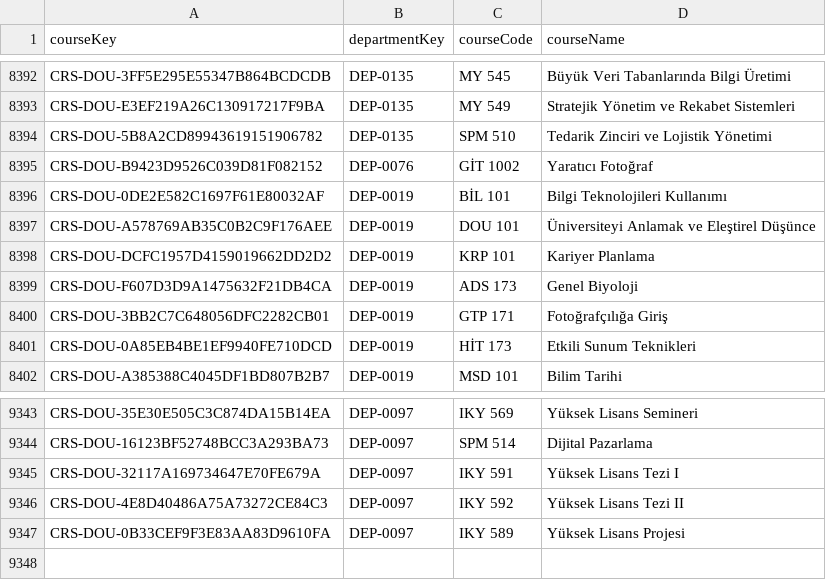
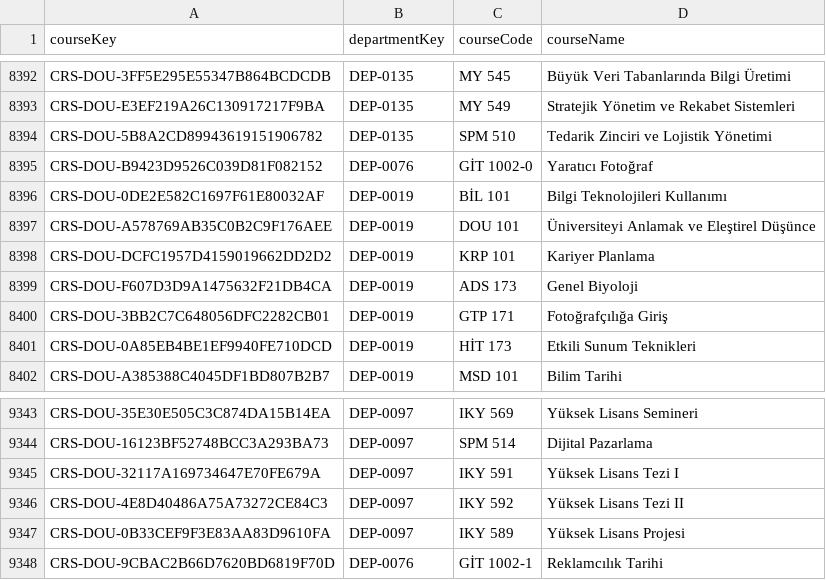
Before and after one commit to Aygul1022/University-Decision-Hub, a CSV file: DataBase/Sources/catalogue-2026-11-19/Veri/Dersler.csv, drawn as a sheet; only a part is shown, gaps mark what is left out.

```diff
--- a/DataBase/Sources/catalogue-2026-11-19/Veri/Dersler.csv
+++ b/DataBase/Sources/catalogue-2026-11-19/Veri/Dersler.csv
@@ -8394,3 +8394,3 @@ CRS-DOU-E3EF219A26C130917217F9BA,DEP-0135,MY 549,Stratejik Yönetim ve Rekabet S
 CRS-DOU-5B8A2CD89943619151906782,DEP-0135,SPM 510,Tedarik Zinciri ve Lojistik Yönetimi
-CRS-DOU-B9423D9526C039D81F082152,DEP-0076,GİT 1002,Yaratıcı Fotoğraf
+CRS-DOU-B9423D9526C039D81F082152,DEP-0076,GİT 1002-0,Yaratıcı Fotoğraf
 CRS-DOU-0DE2E582C1697F61E80032AF,DEP-0019,BİL 101,Bilgi Teknolojileri Kullanımı
@@ -9347 +9347,2 @@ CRS-DOU-4E8D40486A75A73272CE84C3,DEP-0097,IKY 592,Yüksek Lisans Tezi II
 CRS-DOU-0B33CEF9F3E83AA83D9610FA,DEP-0097,IKY 589,Yüksek Lisans Projesi
+CRS-DOU-9CBAC2B66D7620BD6819F70D,DEP-0076,GİT 1002-1,Reklamcılık Tarihi
```
Also changed, not shown: DataBase/Sources/catalogue-2026-11-19/Belgeler/Acik_Konular_ve_Sorumlular.csv, 21 other files.
